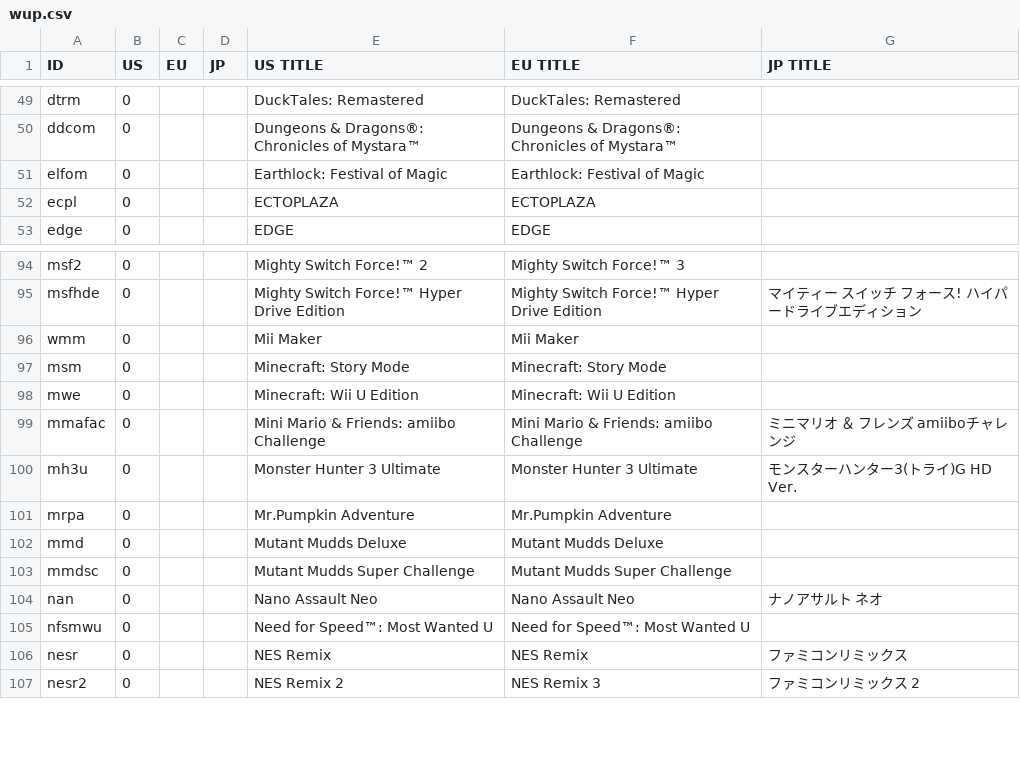
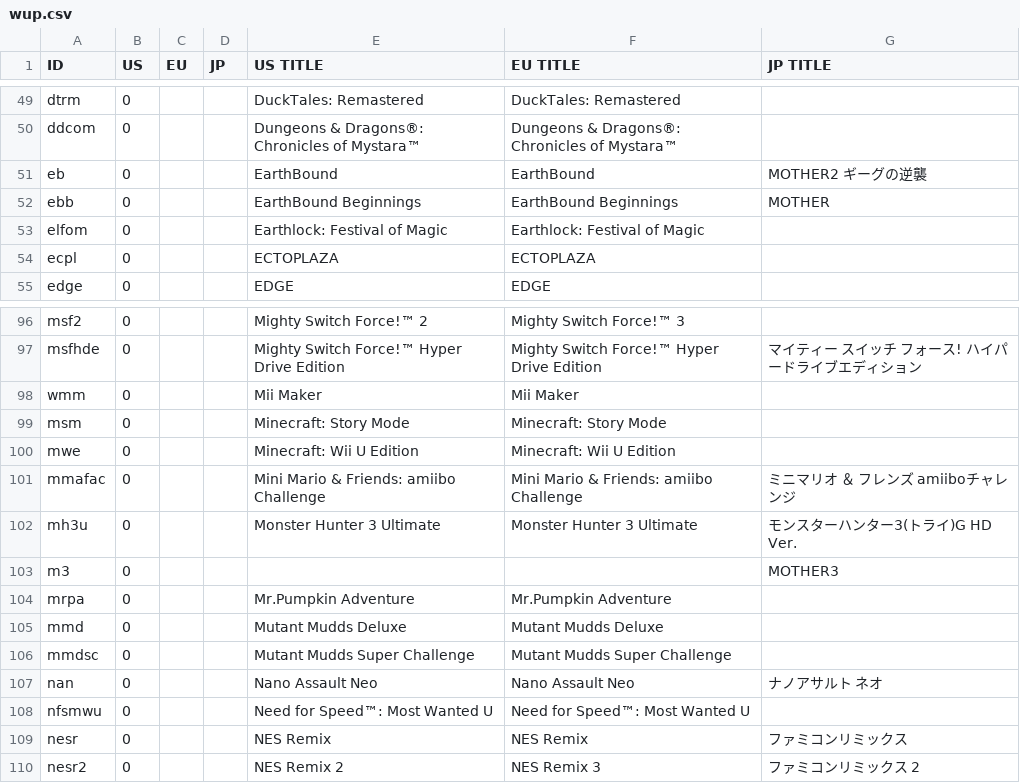
Before and after one commit to ninstar/Rich-Presence-U-DB, a CSV file: titles/wup.csv, drawn as a sheet; only a part is shown, gaps mark what is left out.

Commit message:
Added Mother series

```diff
--- a/titles/wup.csv
+++ b/titles/wup.csv
@@ -50,2 +50,4 @@ dtrm,0,,,DuckTales: Remastered,DuckTales: Remastered,
 ddcom,0,,,Dungeons & Dragons®: Chronicles of Mystara™,Dungeons & Dragons®: Chronicles of Mystara™,
+eb,0,,,EarthBound,EarthBound,MOTHER2 ギーグの逆襲
+ebb,0,,,EarthBound Beginnings,EarthBound Beginnings,MOTHER
 elfom,0,,,Earthlock: Festival of Magic,Earthlock: Festival of Magic,
@@ -100,2 +102,3 @@ mmafac,0,,,Mini Mario & Friends: amiibo Challenge,Mini Mario & Friends: amiibo C
 mh3u,0,,,Monster Hunter 3 Ultimate,Monster Hunter 3 Ultimate,モンスターハンター3(トライ)G HD Ver.
+m3,0,,,,,MOTHER3
 mrpa,0,,,Mr.Pumpkin Adventure,Mr.Pumpkin Adventure,
```
